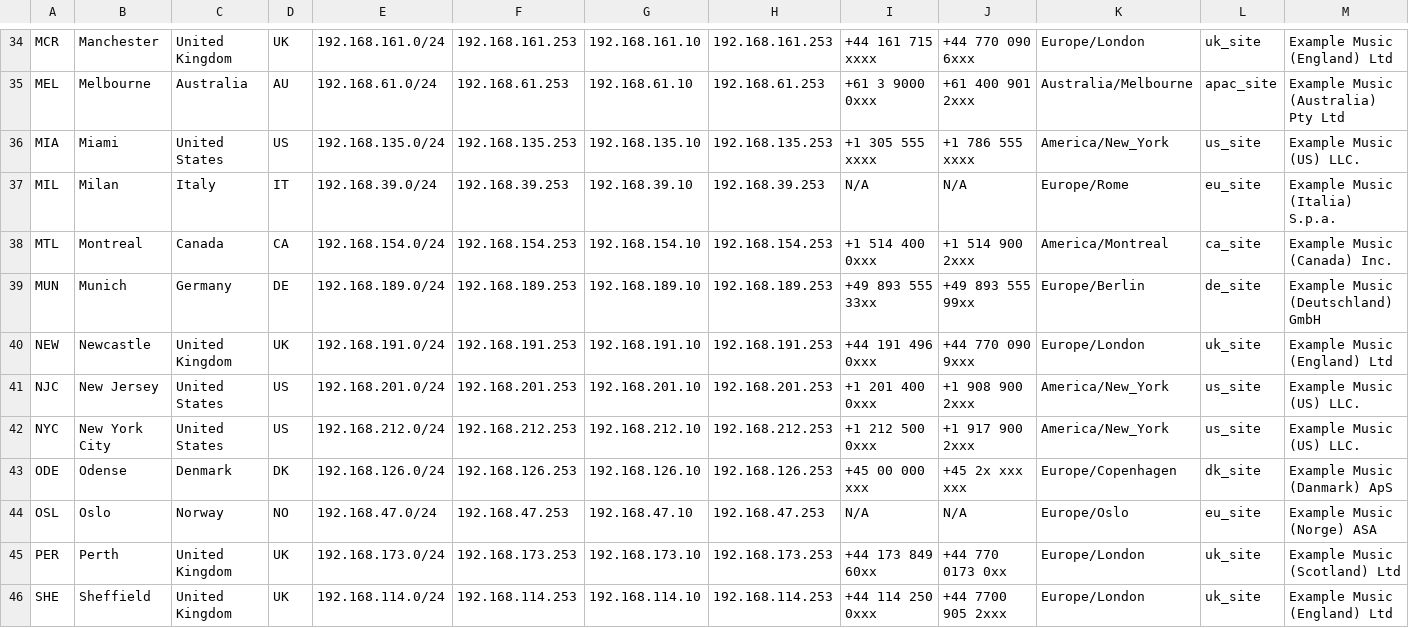
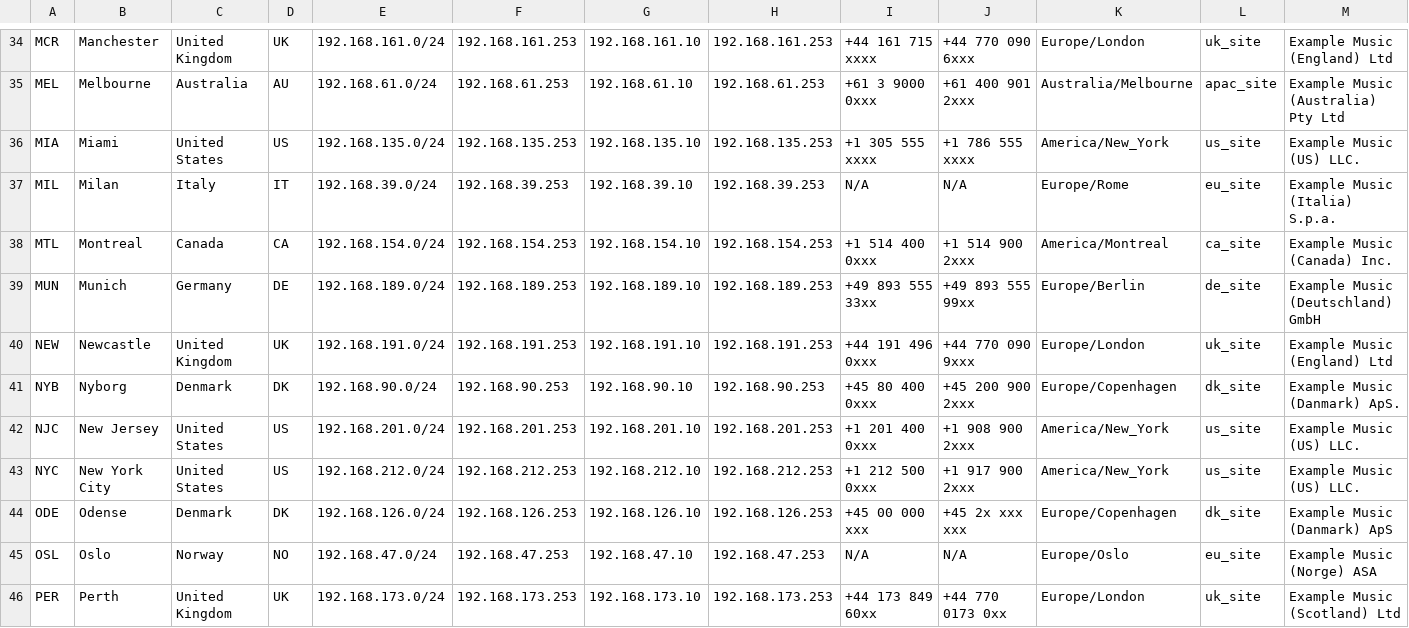
Before and after one commit to knightmare2600/example_music_infra, a CSV file: benarbejde/sites.csv, drawn as a sheet; only a part is shown, gaps mark what is left out; the shorter side is filled out with more unchanged rows; the diff names each change by its address in the sheet, - before the commit and + after, or states it on an @@ line.

Commit message:
Update sites.csv

```diff
--- a/benarbejde/sites.csv
+++ b/benarbejde/sites.csv
+row 41: NYB | Nyborg | Denmark | DK | 192.168.90.0/24 | 192.168.90.253 | 192.168.90.10 | 192.168.90.253 | +45 80 400 0xxx | +45 200 900 2xxx | Europe/Copenhagen | dk_site | Example Music (Danmark) ApS.
```
